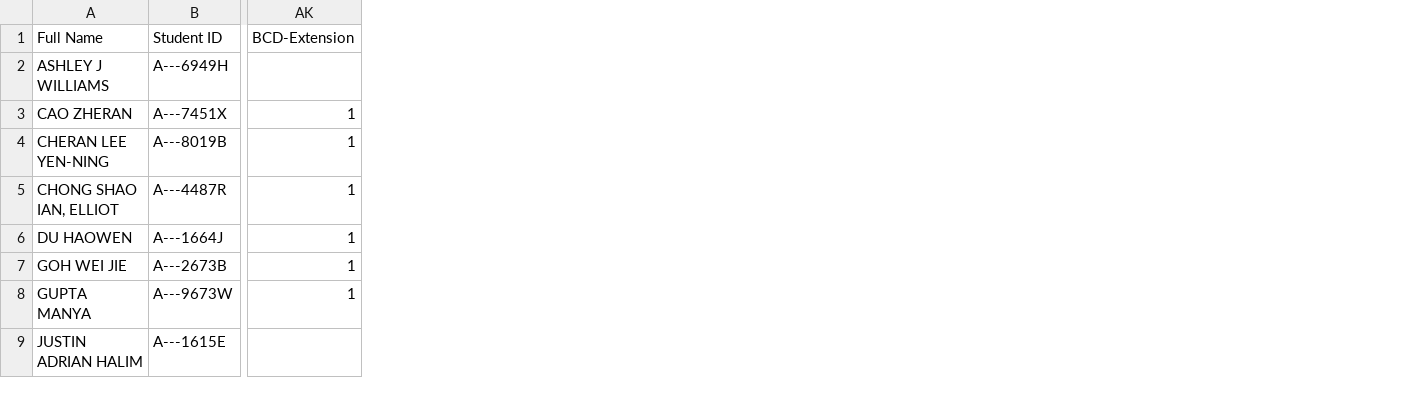
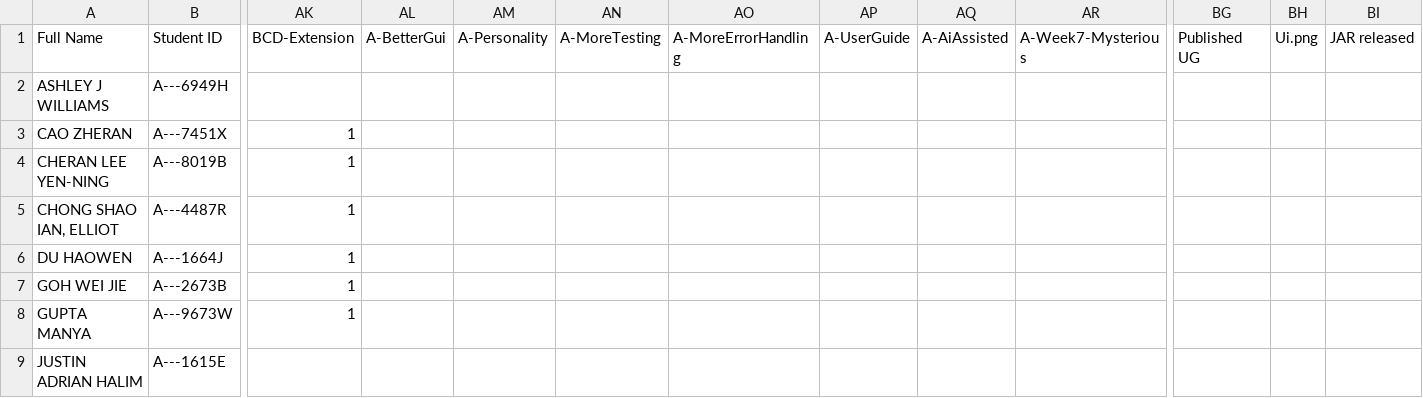
Before and after one commit to Pranavan135/ip-progress-dashboard, a CSV file: data/student_progress.csv, drawn as a sheet; only a part is shown, gaps mark what is left out; the diff covers the shown part only; the diff names each change by its address in the sheet, - before the commit and + after, or states it on an @@ line.

```diff
--- a/data/student_progress.csv
+++ b/data/student_progress.csv
+column AL (A-BetterGui), empty
+column AM (A-Personality), empty
+column AN (A-MoreTesting), empty
+column AO (A-MoreErrorHandling), empty
+column AP (A-UserGuide), empty
+column AQ (A-AiAssisted), empty
+column AR (A-Week7-Mysterious), empty
+column BG (Published UG), empty
+column BH (Ui.png), empty
+column BI (JAR released), empty
```
Also changed, not shown: 23 edited cells elsewhere in this file, 1 other file.
